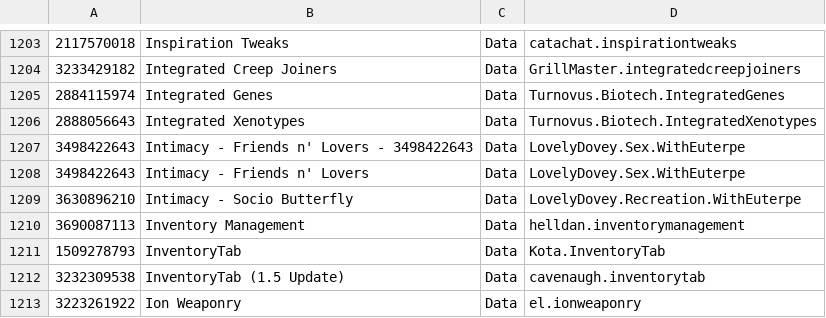
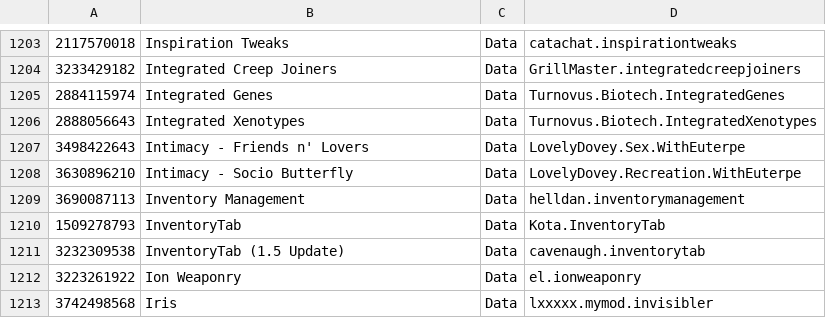
Before and after one commit to RimWorldKorea/RMK, a TSV file: ModList.tsv, drawn as a sheet; only a part is shown, gaps mark what is left out; the shorter side is filled out with more unchanged rows; the diff names each change by its address in the sheet, - before the commit and + after, or states it on an @@ line.

Commit message:
ModList에 잘못 삽입된 요소 제거
@qkdkak-maker

```diff
--- a/ModList.tsv
+++ b/ModList.tsv
-row 1207: 3498422643 | Intimacy - Friends n' Lovers - 3498422643 | Data | LovelyDovey.Sex.WithEuterpe
```
